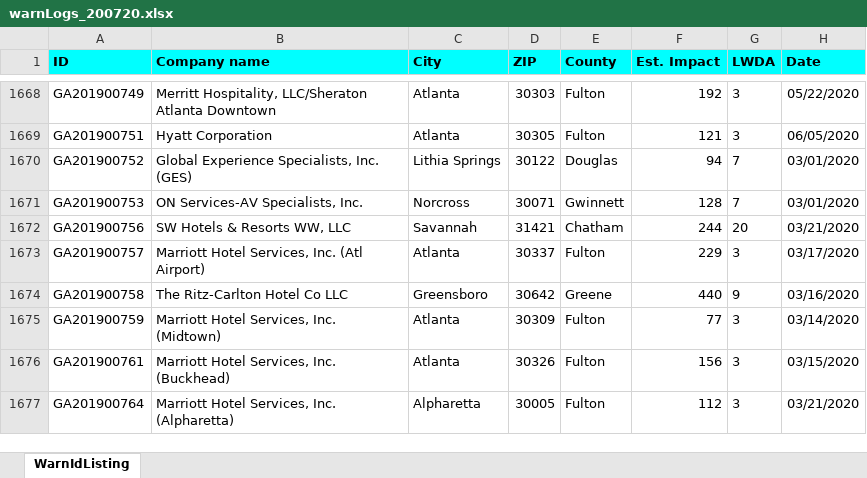
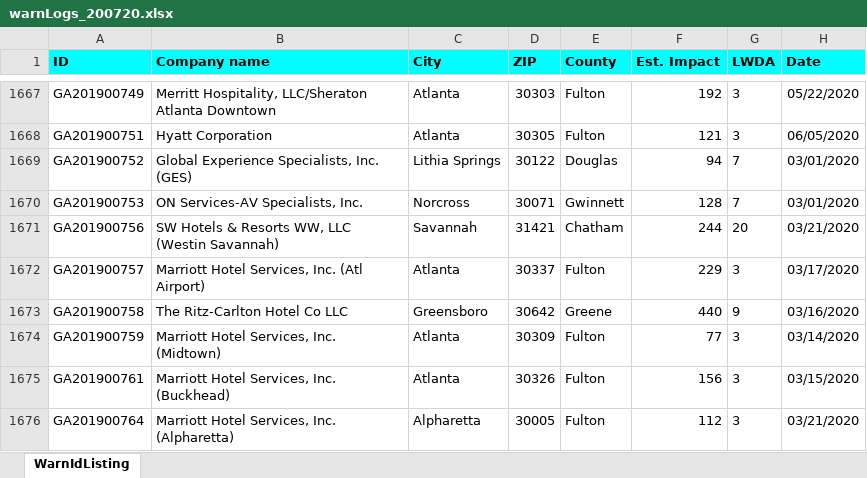
Before and after one commit to mmainzer/covid-recovery, an Excel workbook: data/warnLogs_200720.xlsx, sheet WarnIdListing, drawn as a sheet; only a part is shown, gaps mark what is left out; values as stored, in another font and other column widths than the file's, no borders; conditional formats not drawn; addresses are those after the commit; the diff covers the shown part only; the diff names each change by its address in the sheet, - before the commit and + after, or states it on an @@ line.

```diff
--- a/data/warnLogs_200720.xlsx (sheet WarnIdListing)
+++ b/data/warnLogs_200720.xlsx (sheet WarnIdListing)
-B1671 (Company name): SW Hotels & Resorts WW, LLC
+B1671 (Company name): SW Hotels & Resorts WW, LLC (Westin Savannah)
```
Also changed, not shown: 163 added rows, 1 removed row and 5 edited cells elsewhere in this sheet, data/app-data/warnsClean.xlsx, 13 other files.
